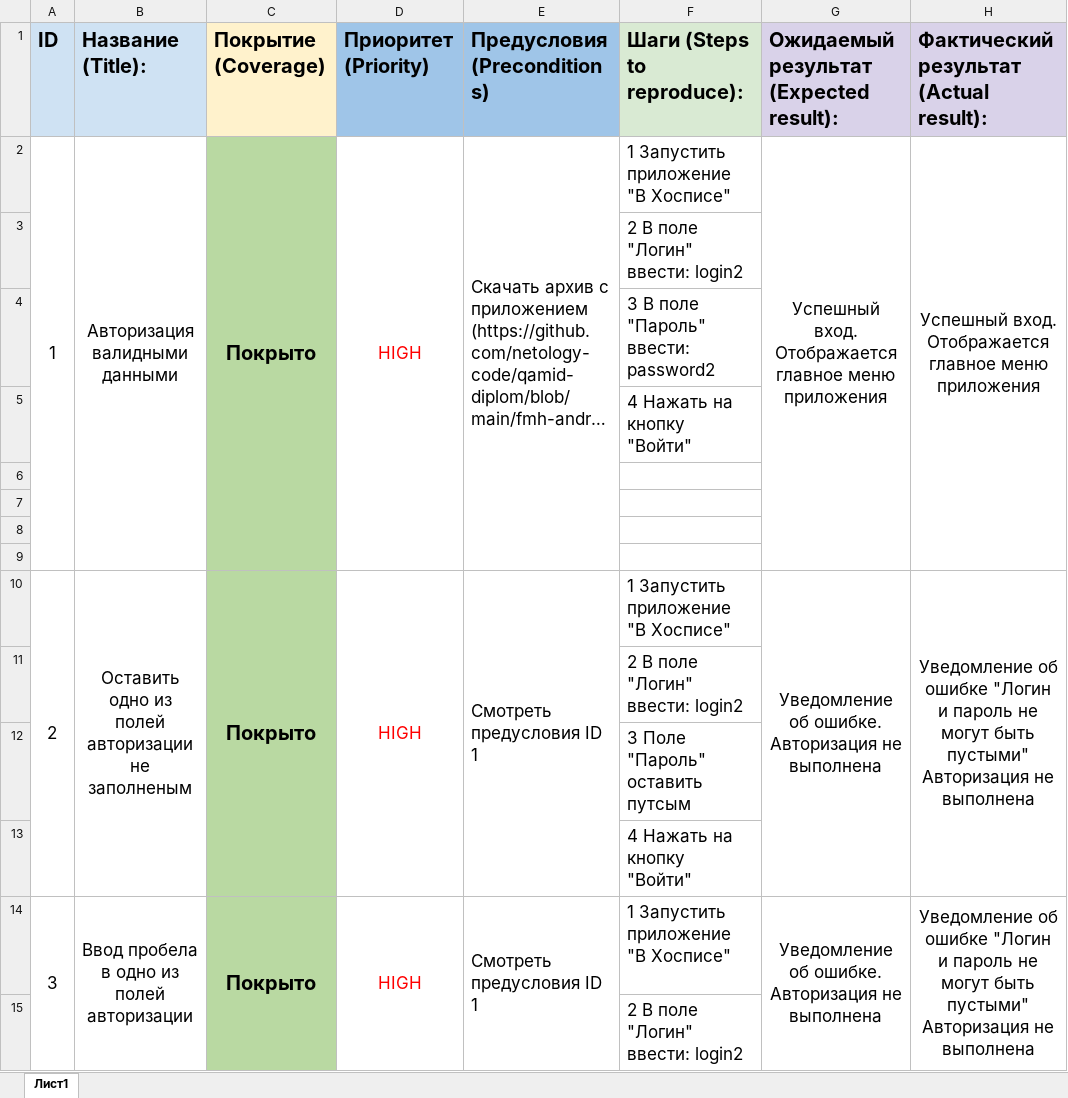
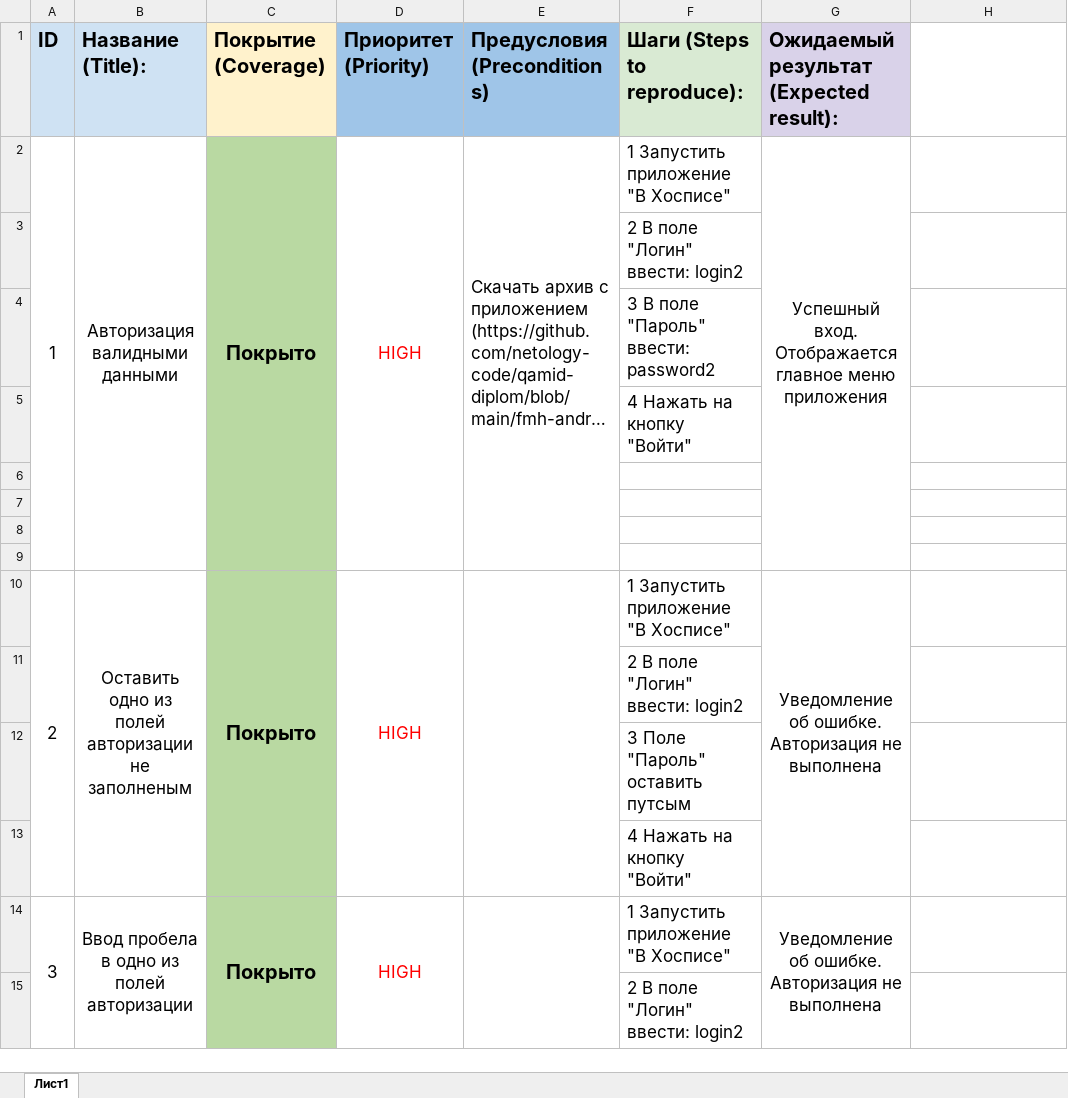
Before and after one commit to Vurhis1/Diplom_QAMOMD-41, an Excel workbook: DOCS/Cases.xlsx, sheet Лист1, drawn as a sheet; only a part is shown; long unchanged cells end in …; values as stored, in another font and other column widths than the file's, no borders; charts and pictures not drawn; removed rows and columns are numbered as before the commit, all else as after; the diff covers the shown part only; the diff names each change by its address in the sheet, - before the commit and + after, or states it on an @@ line.

```diff
--- a/DOCS/Cases.xlsx (sheet Лист1)
+++ b/DOCS/Cases.xlsx (sheet Лист1)
-H1: Фактический результат (Actual result):
+H1: (empty)
-H1 fill: #D9D2E9
+H1 fill: none
-H2: Успешный вход. Отображается главное меню приложения
+H2: (empty)
-H2:H9 merged
-E10 (Предусловия (Preconditions)): Смотреть предусловия ID 1
+E10 (Предусловия (Preconditions)): (empty)
-H10: Уведомление об ошибке "Логин и пароль не могут быть пустыми" Авторизация не выполнена
+H10: (empty)
-H10:H13 merged
-E14 (Предусловия (Preconditions)): Смотреть предусловия ID 1
+E14 (Предусловия (Preconditions)): (empty)
-H14: Уведомление об ошибке "Логин и пароль не могут быть пустыми" Авторизация не выполнена
+H14: (empty)
-H14:H17 merged
```
Also changed, not shown: other rows of this sheet, charts or pictures, DOCS/Check.xlsx.
